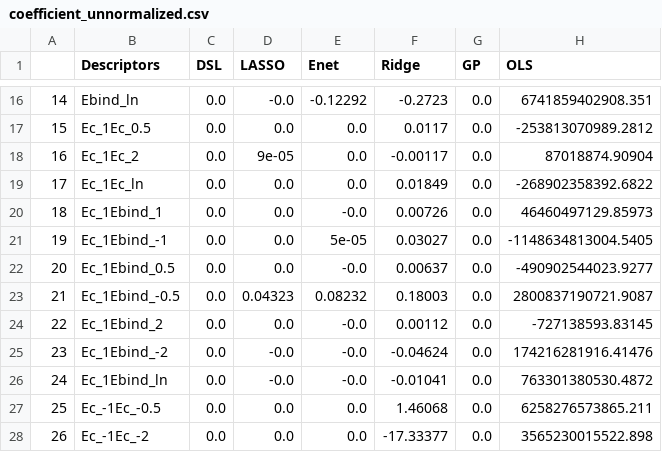
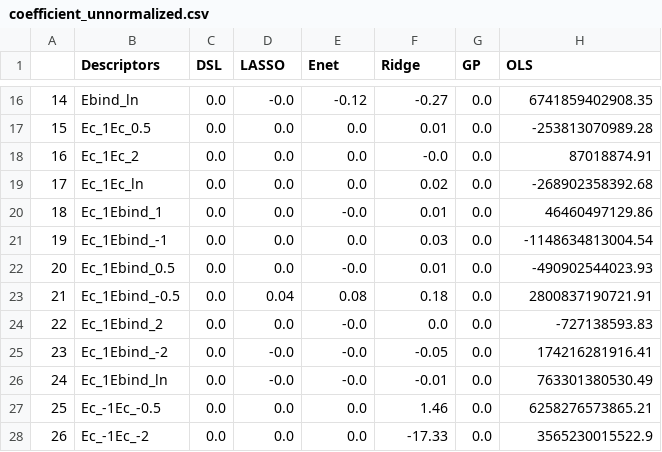
Before and after one commit to VlachosGroup/SAC-Scaling-Laws, a CSV file: ml_models/coefficient_unnormalized.csv, drawn as a sheet; only a part is shown, gaps mark what is left out; the diff covers the shown part only.

```diff
--- a/ml_models/coefficient_unnormalized.csv
+++ b/ml_models/coefficient_unnormalized.csv
@@ -16,13 +16,13 @@
-14,Ebind_ln,0.0,-0.0,-0.12292,-0.2723,0.0,6741859402908.351
-15,Ec_1Ec_0.5,0.0,0.0,0.0,0.0117,0.0,-253813070989.2812
-16,Ec_1Ec_2,0.0,9e-05,0.0,-0.00117,0.0,87018874.90904
-17,Ec_1Ec_ln,0.0,0.0,0.0,0.01849,0.0,-268902358392.6822
-18,Ec_1Ebind_1,0.0,0.0,-0.0,0.00726,0.0,46460497129.85973
-19,Ec_1Ebind_-1,0.0,0.0,5e-05,0.03027,0.0,-1148634813004.5405
-20,Ec_1Ebind_0.5,0.0,0.0,-0.0,0.00637,0.0,-490902544023.9277
-21,Ec_1Ebind_-0.5,0.0,0.04323,0.08232,0.18003,0.0,2800837190721.9087
-22,Ec_1Ebind_2,0.0,0.0,-0.0,0.00112,0.0,-727138593.83145
-23,Ec_1Ebind_-2,0.0,-0.0,-0.0,-0.04624,0.0,174216281916.41476
-24,Ec_1Ebind_ln,0.0,-0.0,-0.0,-0.01041,0.0,763301380530.4872
-25,Ec_-1Ec_-0.5,0.0,0.0,0.0,1.46068,0.0,6258276573865.211
-26,Ec_-1Ec_-2,0.0,0.0,0.0,-17.33377,0.0,3565230015522.898
+14,Ebind_ln,0.0,-0.0,-0.12,-0.27,0.0,6741859402908.35
+15,Ec_1Ec_0.5,0.0,0.0,0.0,0.01,0.0,-253813070989.28
+16,Ec_1Ec_2,0.0,0.0,0.0,-0.0,0.0,87018874.91
+17,Ec_1Ec_ln,0.0,0.0,0.0,0.02,0.0,-268902358392.68
+18,Ec_1Ebind_1,0.0,0.0,-0.0,0.01,0.0,46460497129.86
+19,Ec_1Ebind_-1,0.0,0.0,0.0,0.03,0.0,-1148634813004.54
+20,Ec_1Ebind_0.5,0.0,0.0,-0.0,0.01,0.0,-490902544023.93
+21,Ec_1Ebind_-0.5,0.0,0.04,0.08,0.18,0.0,2800837190721.91
+22,Ec_1Ebind_2,0.0,0.0,-0.0,0.0,0.0,-727138593.83
+23,Ec_1Ebind_-2,0.0,-0.0,-0.0,-0.05,0.0,174216281916.41
+24,Ec_1Ebind_ln,0.0,-0.0,-0.0,-0.01,0.0,763301380530.49
+25,Ec_-1Ec_-0.5,0.0,0.0,0.0,1.46,0.0,6258276573865.21
+26,Ec_-1Ec_-2,0.0,0.0,0.0,-17.33,0.0,3565230015522.9
```
Also changed, not shown: 163 edited cells elsewhere in this file, ml_models/coefficient_normalized.csv, 4 other files.
